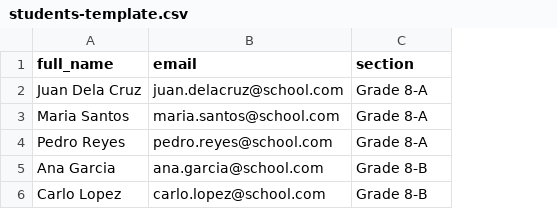
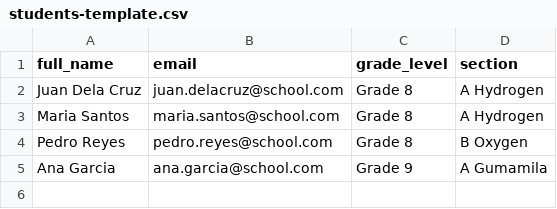
Before and after one commit to CODEwithJOEE/quiz-app, a CSV file: public/students-template.csv, drawn as a sheet; removed rows and columns are numbered as before the commit, all else as after; the diff names each change by its address in the sheet, - before the commit and + after, or states it on an @@ line.

Commit message:
update UI and add section on profile and also the grade level

```diff
--- a/public/students-template.csv
+++ b/public/students-template.csv
+column C (grade_level), rows 2-5: Grade 8 | Grade 8 | Grade 8 | Grade 9
-D2:D3 (section): Grade 8-A
+D2:D3 (section): A Hydrogen
-D4 (section): Grade 8-A
+D4 (section): B Oxygen
-D5 (section): Grade 8-B
+D5 (section): A Gumamila
-row 6: Carlo Lopez | carlo.lopez@school.com | Grade 8-B
```
Also changed, not shown: 10 other files.
